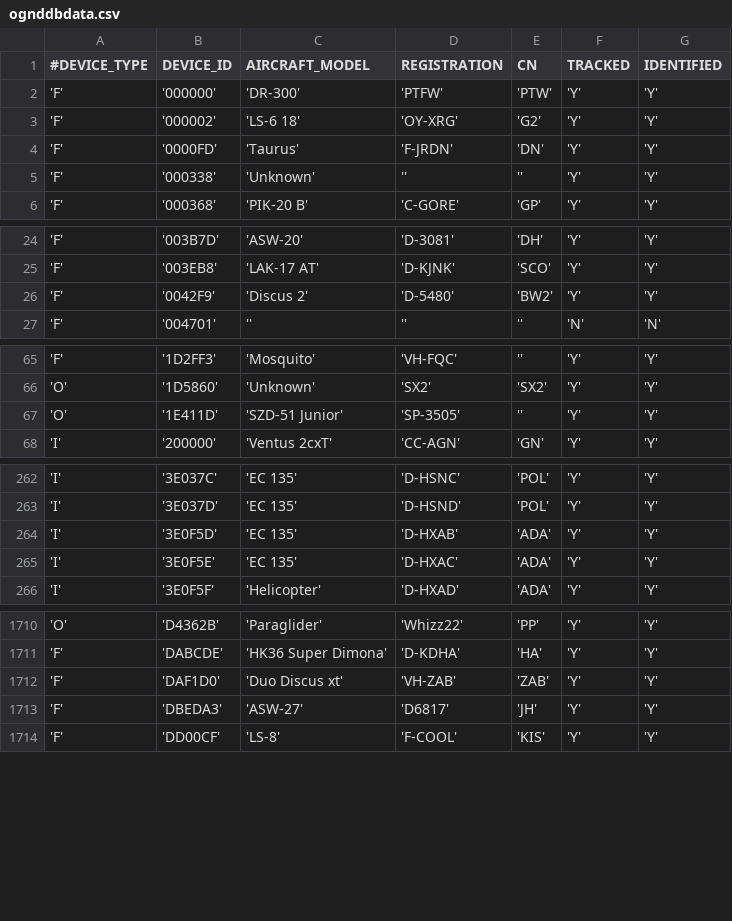
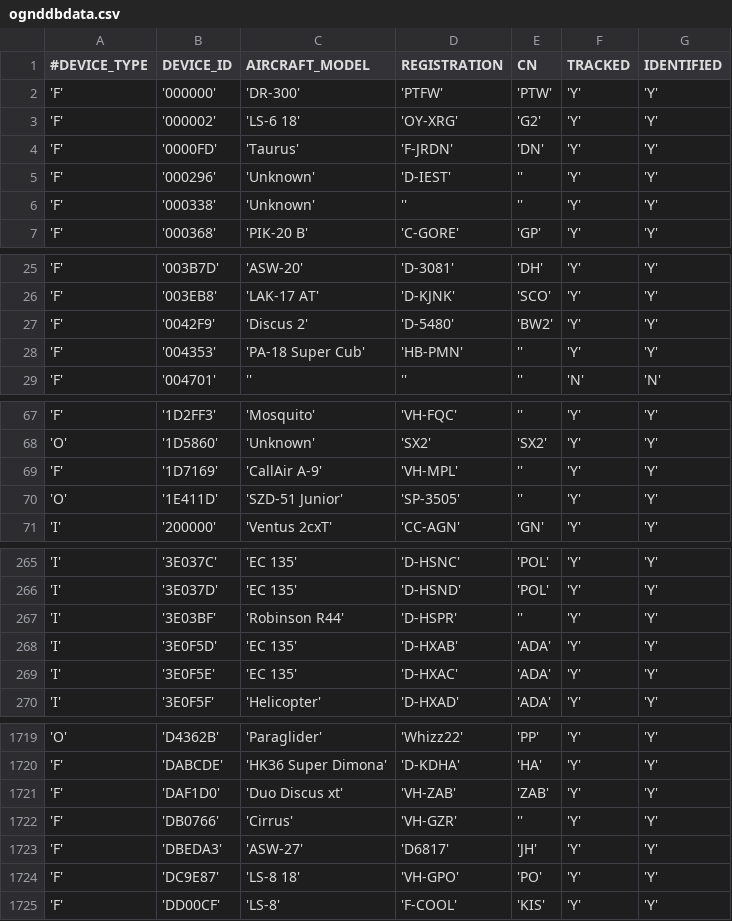
Before and after one commit to acasadoalonso/RepoOGN-DataGatheringPart, a CSV file: flarmdb/ognddbdata.csv, drawn as a sheet; only a part is shown, gaps mark what is left out; the diff covers the shown part only; the diff names each change by its address in the sheet, - before the commit and + after, or states it on an @@ line.

```diff
--- a/flarmdb/ognddbdata.csv
+++ b/flarmdb/ognddbdata.csv
+row 5: 'F' | '000296' | 'Unknown' | 'D-IEST' | '' | 'Y' | 'Y'
+row 28: 'F' | '004353' | 'PA-18 Super Cub' | 'HB-PMN' | '' | 'Y' | 'Y'
+row 69: 'F' | '1D7169' | 'CallAir A-9' | 'VH-MPL' | '' | 'Y' | 'Y'
+row 267: 'I' | '3E03BF' | 'Robinson R44' | 'D-HSPR' | '' | 'Y' | 'Y'
+row 1722: 'F' | 'DB0766' | 'Cirrus' | 'VH-GZR' | '' | 'Y' | 'Y'
+row 1724: 'F' | 'DC9E87' | 'LS-8 18' | 'VH-GPO' | 'PO' | 'Y' | 'Y'
```
Also changed, not shown: 15 added rows, 2 removed rows and 6 edited cells elsewhere in this file, 14 other files.
